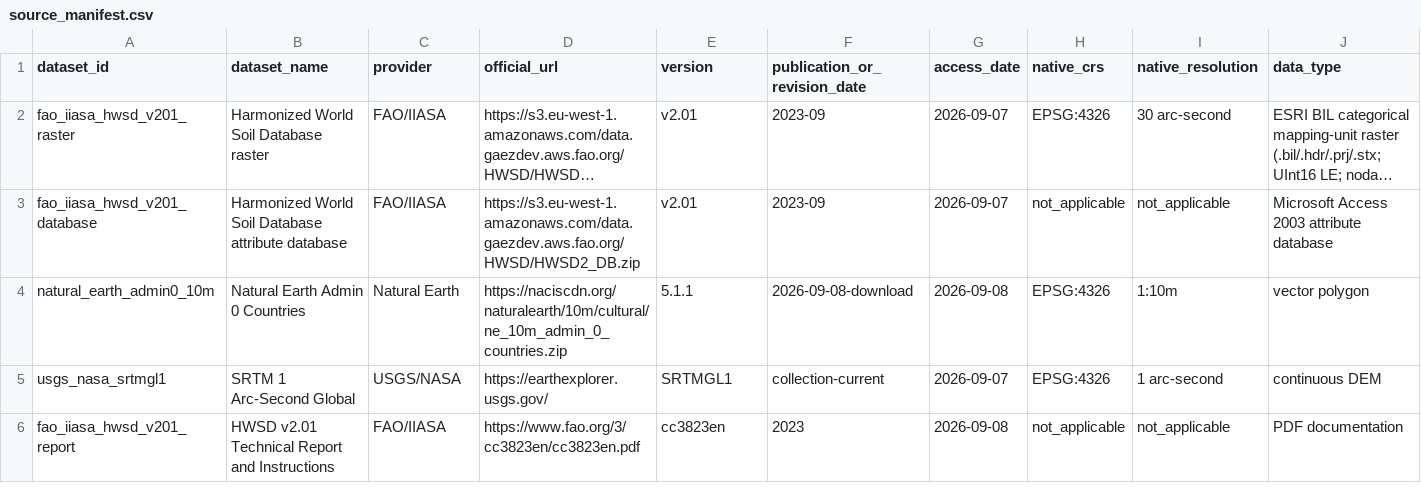
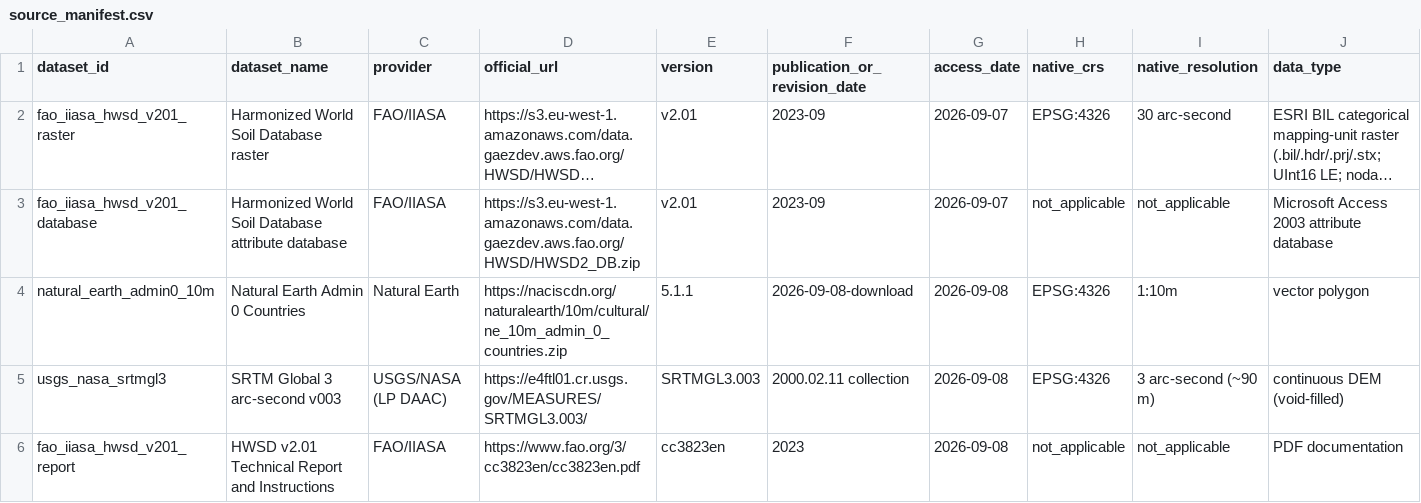
Before and after one commit to soroushkarahrodi79-oss/iran-soil-landscape, a CSV file: provenance/manifests/source_manifest.csv, drawn as a sheet; only a part is shown; long unchanged cells end in …; removed rows and columns are numbered as before the commit, all else as after; rows hold the shown columns only; the diff names each change by its address in the sheet, - before the commit and + after, or states it on an @@ line.

```diff
--- a/provenance/manifests/source_manifest.csv
+++ b/provenance/manifests/source_manifest.csv
-row 5: usgs_nasa_srtmgl1 | SRTM 1 Arc-Second Global | USGS/NASA | https://earthexplorer.usgs.gov/ | SRTMGL1 | collection-current | 2026-09-07 | EPSG:4326 | 1 arc-second | continuous DEM
+row 5: usgs_nasa_srtmgl3 | SRTM Global 3 arc-second v003 | USGS/NASA (LP DAAC) | https://e4ftl01.cr.usgs.gov/MEASURES/SRTMGL3.003/ | SRTMGL3.003 | 2000.02.11 collection | 2026-09-08 | EPSG:4326 | 3 arc-second (~90 m) | continuous DEM (void-filled)
```
Also changed, not shown: 10 other files.
